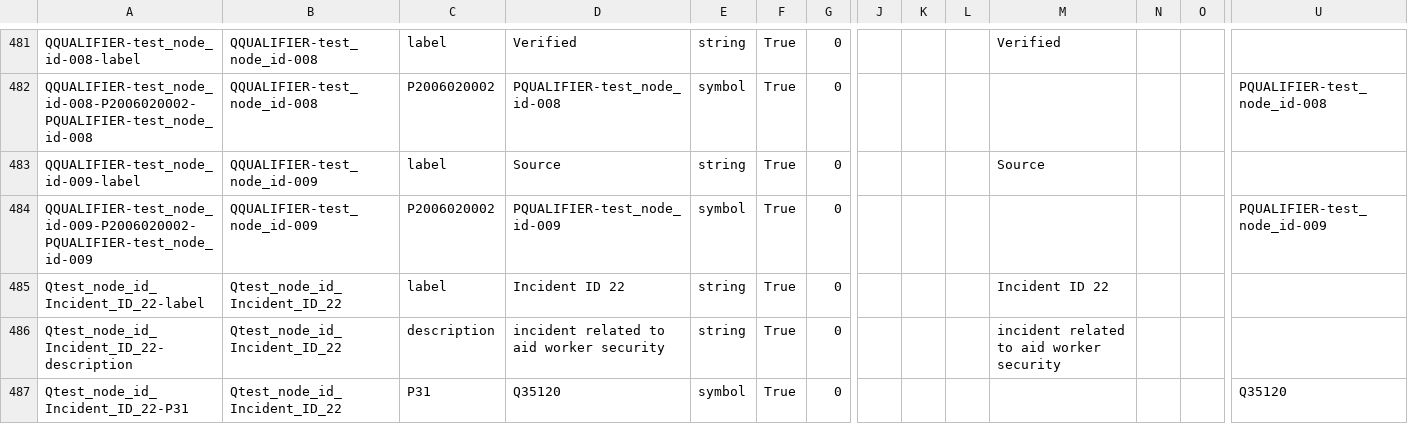
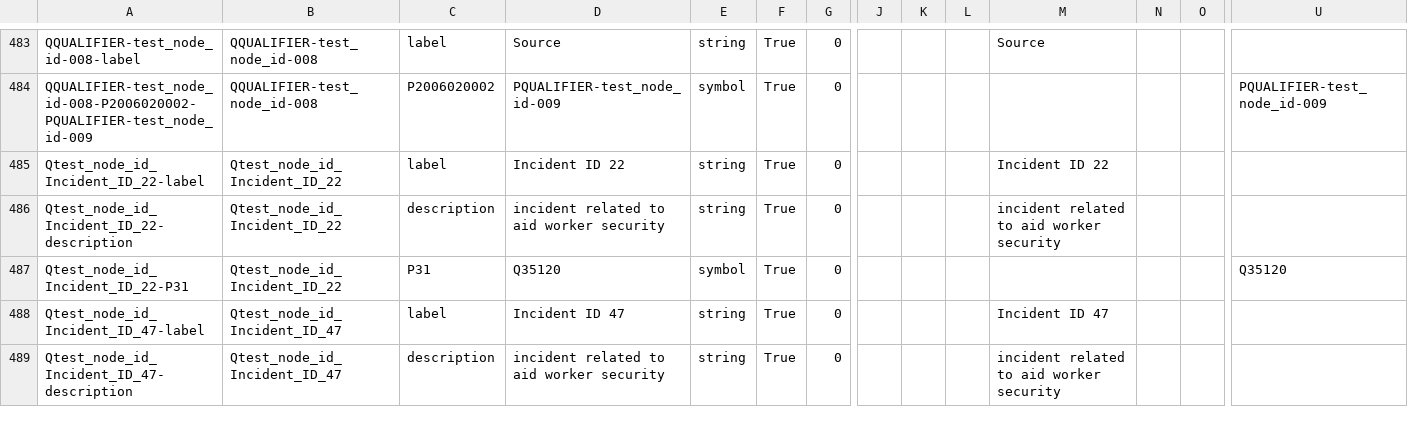
Before and after one commit to usc-isi-i2/t2wml-annotation, a TSV file: examples/awsd-datamart-kgtk-exploded_metadata.tsv, drawn as a sheet; only a part is shown, gaps mark what is left out; the shorter side is filled out with more unchanged rows; removed rows and columns are numbered as before the commit, all else as after; rows hold the shown columns only; the diff covers the shown part only; the diff names each change by its address in the sheet, - before the commit and + after, or states it on an @@ line.

Commit message:
typo fix

```diff
--- a/examples/awsd-datamart-kgtk-exploded_metadata.tsv
+++ b/examples/awsd-datamart-kgtk-exploded_metadata.tsv
-D483: Verified
+D483: Source
-M483: Verified
+M483: Source
-row 482: QQUALIFIER-test_node_id-008-P2006020002-PQUALIFIER-test_node_id-008 | QQUALIFIER-test_node_id-008 | P2006020002 | PQUALIFIER-test_node_id-008 | symbol | True | 0 |  |  |  |  |  |  | PQUALIFIER-test_node_id-008
-row 483: QQUALIFIER-test_node_id-009-label | QQUALIFIER-test_node_id-009 | label | Source | string | True | 0 |  |  |  | Source
-A484: QQUALIFIER-test_node_id-009-P2006020002-PQUALIFIER-test_node_id-009
+A484: QQUALIFIER-test_node_id-008-P2006020002-PQUALIFIER-test_node_id-009
-B484: QQUALIFIER-test_node_id-009
+B484: QQUALIFIER-test_node_id-008
```
Also changed, not shown: 2 added rows and 30 edited cells elsewhere in this file, 2 other files.
